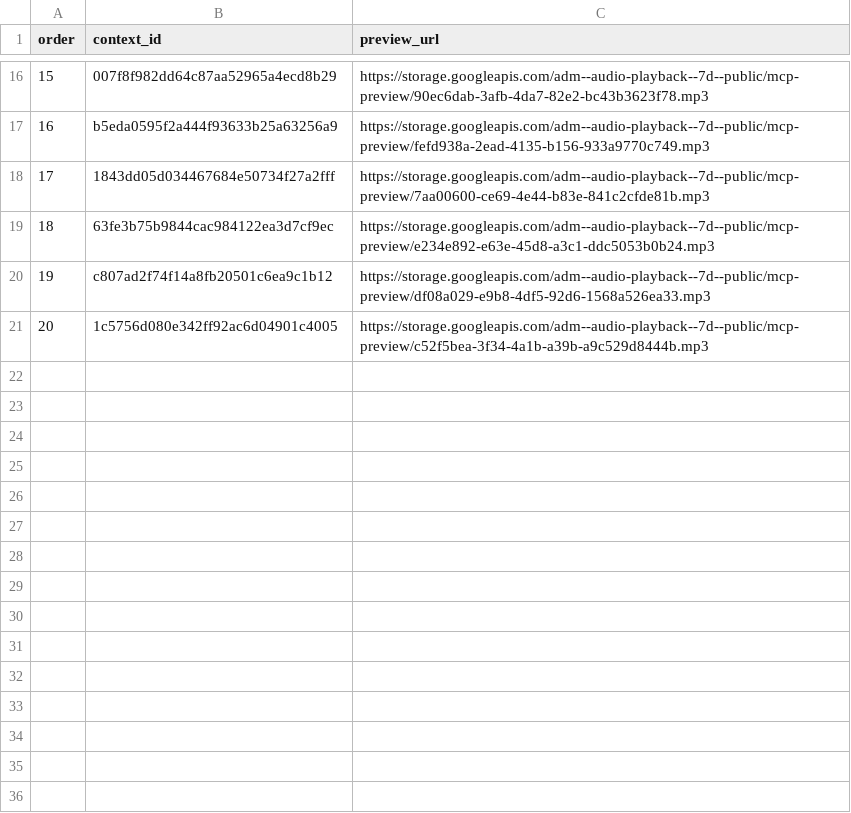
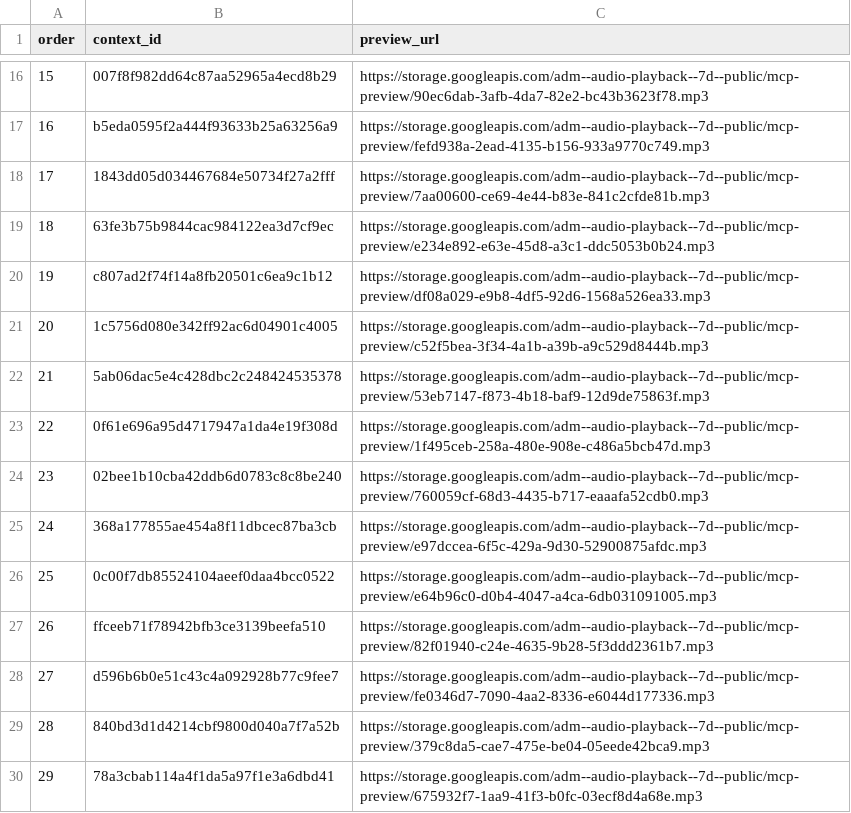
Before and after one commit to Paiea/peg-leg-greg-reader, a TSV file: greg-again/audio/light/takes/003/capture-results.tsv, drawn as a sheet; only a part is shown, gaps mark what is left out; the diff names each change by its address in the sheet, - before the commit and + after, or states it on an @@ line.

Commit message:
Complete Audio Score Light Chapter 003 capture ledger

```diff
--- a/greg-again/audio/light/takes/003/capture-results.tsv
+++ b/greg-again/audio/light/takes/003/capture-results.tsv
+row 22: 21 | 5ab06dac5e4c428dbc2c248424535378 | https://storage.googleapis.com/adm--audio-playback--7d--public/mcp-preview/53eb7147-f873-4b18-baf9-12d9de75863f.mp3
+row 23: 22 | 0f61e696a95d4717947a1da4e19f308d | https://storage.googleapis.com/adm--audio-playback--7d--public/mcp-preview/1f495ceb-258a-480e-908e-c486a5bcb47d.mp3
+row 24: 23 | 02bee1b10cba42ddb6d0783c8c8be240 | https://storage.googleapis.com/adm--audio-playback--7d--public/mcp-preview/760059cf-68d3-4435-b717-eaaafa52cdb0.mp3
+row 25: 24 | 368a177855ae454a8f11dbcec87ba3cb | https://storage.googleapis.com/adm--audio-playback--7d--public/mcp-preview/e97dccea-6f5c-429a-9d30-52900875afdc.mp3
+row 26: 25 | 0c00f7db85524104aeef0daa4bcc0522 | https://storage.googleapis.com/adm--audio-playback--7d--public/mcp-preview/e64b96c0-d0b4-4047-a4ca-6db031091005.mp3
+row 27: 26 | ffceeb71f78942bfb3ce3139beefa510 | https://storage.googleapis.com/adm--audio-playback--7d--public/mcp-preview/82f01940-c24e-4635-9b28-5f3ddd2361b7.mp3
+row 28: 27 | d596b6b0e51c43c4a092928b77c9fee7 | https://storage.googleapis.com/adm--audio-playback--7d--public/mcp-preview/fe0346d7-7090-4aa2-8336-e6044d177336.mp3
+row 29: 28 | 840bd3d1d4214cbf9800d040a7f7a52b | https://storage.googleapis.com/adm--audio-playback--7d--public/mcp-preview/379c8da5-cae7-475e-be04-05eede42bca9.mp3
+row 30: 29 | 78a3cbab114a4f1da5a97f1e3a6dbd41 | https://storage.googleapis.com/adm--audio-playback--7d--public/mcp-preview/675932f7-1aa9-41f3-b0fc-03ecf8d4a68e.mp3
```
